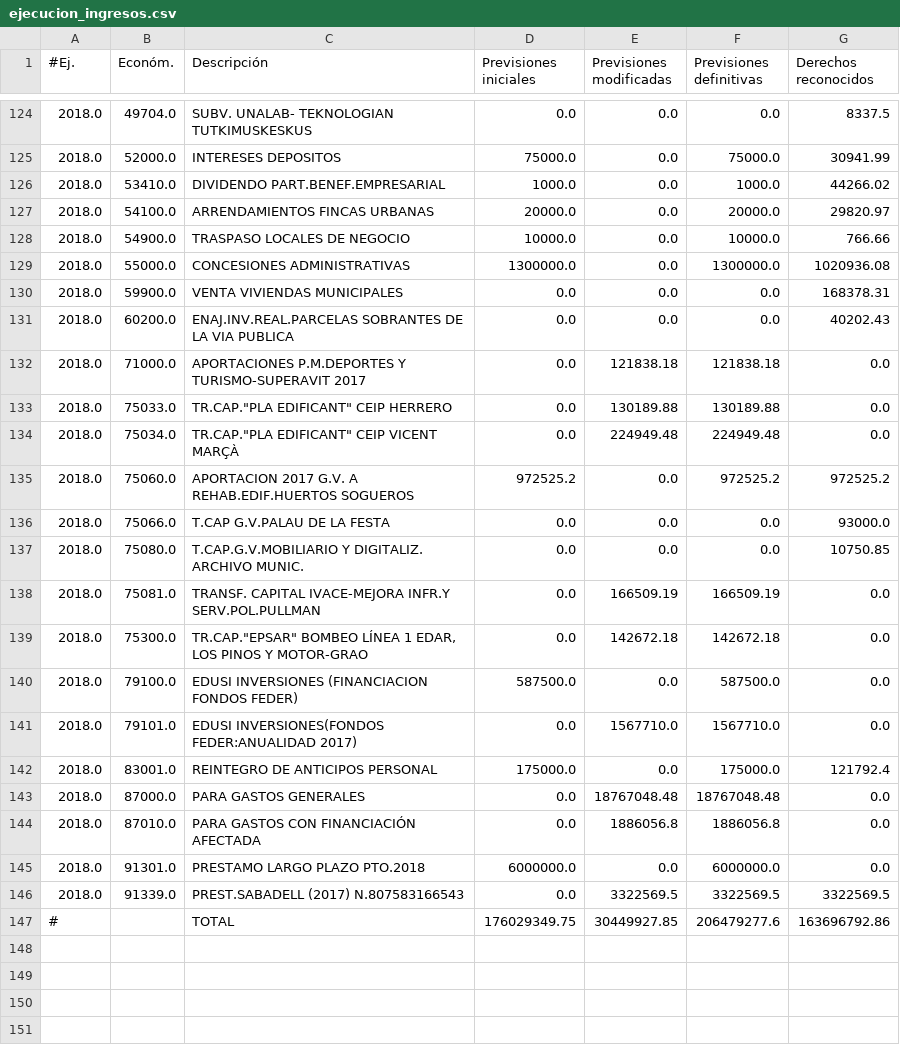
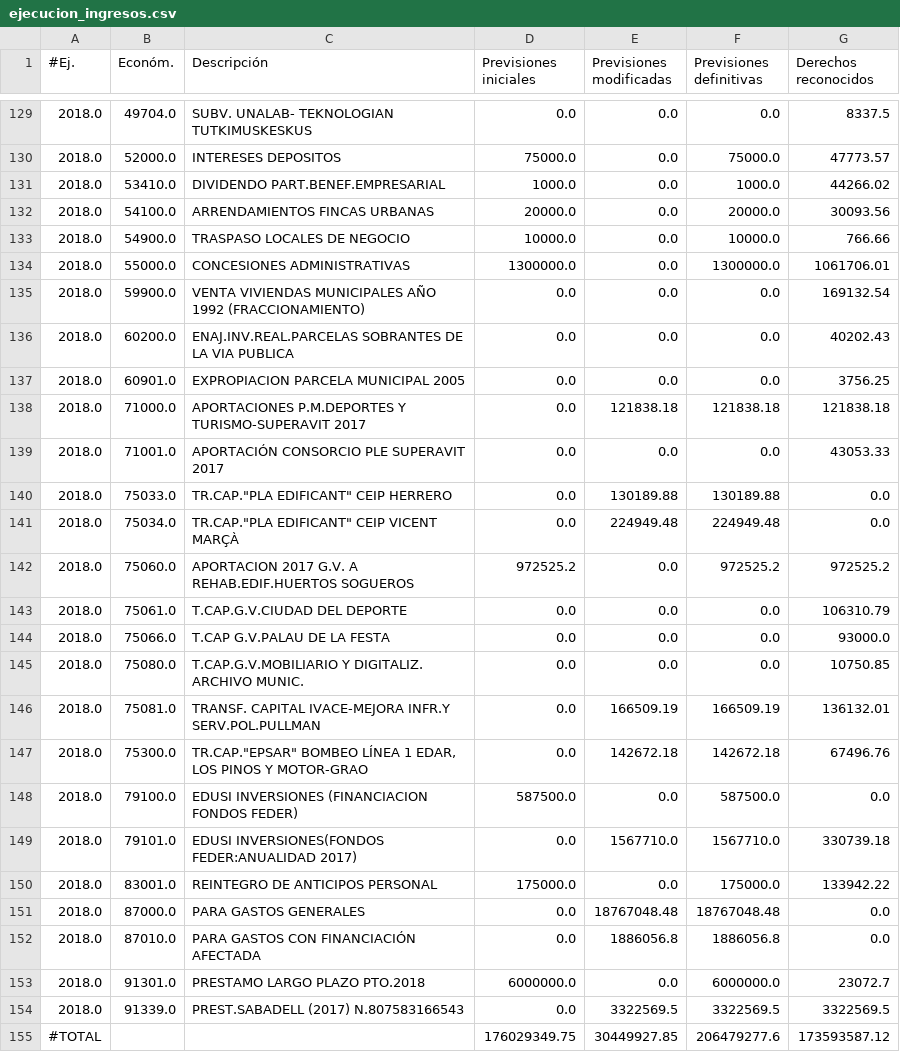
Before and after one commit to civio/presupuesto-castellon, a CSV file: data/ca/municipio/2018/ejecucion_ingresos.csv, drawn as a sheet; only a part is shown, gaps mark what is left out; the diff covers the shown part only.

```diff
--- a/data/ca/municipio/2018/ejecucion_ingresos.csv
+++ b/data/ca/municipio/2018/ejecucion_ingresos.csv
@@ -124,10 +129,12 @@
 2018.0,49704.0,SUBV. UNALAB- TEKNOLOGIAN TUTKIMUSKESKUS,0.0,0.0,0.0,8337.5
-2018.0,52000.0,INTERESES DEPOSITOS,75000.0,0.0,75000.0,30941.99
+2018.0,52000.0,INTERESES DEPOSITOS,75000.0,0.0,75000.0,47773.57
 2018.0,53410.0,DIVIDENDO PART.BENEF.EMPRESARIAL,1000.0,0.0,1000.0,44266.02
-2018.0,54100.0,ARRENDAMIENTOS FINCAS URBANAS,20000.0,0.0,20000.0,29820.97
+2018.0,54100.0,ARRENDAMIENTOS FINCAS URBANAS,20000.0,0.0,20000.0,30093.56
 2018.0,54900.0,TRASPASO LOCALES DE NEGOCIO,10000.0,0.0,10000.0,766.66
-2018.0,55000.0,CONCESIONES ADMINISTRATIVAS,1300000.0,0.0,1300000.0,1020936.08
-2018.0,59900.0,VENTA VIVIENDAS MUNICIPALES,0.0,0.0,0.0,168378.31
+2018.0,55000.0,CONCESIONES ADMINISTRATIVAS,1300000.0,0.0,1300000.0,1061706.01
+2018.0,59900.0,VENTA VIVIENDAS MUNICIPALES AÑO 1992 (FRACCIONAMIENTO),0.0,0.0,0.0,169132.54
 2018.0,60200.0,ENAJ.INV.REAL.PARCELAS SOBRANTES DE LA VIA PUBLICA,0.0,0.0,0.0,40202.43
-2018.0,71000.0,APORTACIONES P.M.DEPORTES Y TURISMO-SUPERAVIT 2017,0.0,121838.18,121838.18,0.0
+2018.0,60901.0,EXPROPIACION PARCELA MUNICIPAL 2005,0.0,0.0,0.0,3756.25
+2018.0,71000.0,APORTACIONES P.M.DEPORTES Y TURISMO-SUPERAVIT 2017,0.0,121838.18,121838.18,121838.18
+2018.0,71001.0,APORTACIÓN CONSORCIO PLE SUPERAVIT 2017,0.0,0.0,0.0,43053.33
 2018.0,75033.0,"TR.CAP.""PLA EDIFICANT"" CEIP HERRERO",0.0,130189.88,130189.88,0.0
@@ -135,13 +142,14 @@
 2018.0,75060.0,APORTACION 2017 G.V. A REHAB.EDIF.HUERTOS SOGUEROS,972525.2,0.0,972525.2,972525.2
+2018.0,75061.0,T.CAP.G.V.CIUDAD DEL DEPORTE,0.0,0.0,0.0,106310.79
 2018.0,75066.0,T.CAP G.V.PALAU DE LA FESTA,0.0,0.0,0.0,93000.0
 2018.0,75080.0,T.CAP.G.V.MOBILIARIO Y DIGITALIZ. ARCHIVO MUNIC.,0.0,0.0,0.0,10750.85
-2018.0,75081.0,TRANSF. CAPITAL IVACE-MEJORA INFR.Y SERV.POL.PULLMAN,0.0,166509.19,166509.19,0.0
-2018.0,75300.0,"TR.CAP.""EPSAR"" BOMBEO LÍNEA 1 EDAR, LOS PINOS Y MOTOR-GRAO",0.0,142672.18,142672.18,0.0
+2018.0,75081.0,TRANSF. CAPITAL IVACE-MEJORA INFR.Y SERV.POL.PULLMAN,0.0,166509.19,166509.19,136132.01
+2018.0,75300.0,"TR.CAP.""EPSAR"" BOMBEO LÍNEA 1 EDAR, LOS PINOS Y MOTOR-GRAO",0.0,142672.18,142672.18,67496.76
 2018.0,79100.0,EDUSI INVERSIONES (FINANCIACION FONDOS FEDER),587500.0,0.0,587500.0,0.0
-2018.0,79101.0,EDUSI INVERSIONES(FONDOS FEDER:ANUALIDAD 2017),0.0,1567710.0,1567710.0,0.0
-2018.0,83001.0,REINTEGRO DE ANTICIPOS PERSONAL,175000.0,0.0,175000.0,121792.4
+2018.0,79101.0,EDUSI INVERSIONES(FONDOS FEDER:ANUALIDAD 2017),0.0,1567710.0,1567710.0,330739.18
+2018.0,83001.0,REINTEGRO DE ANTICIPOS PERSONAL,175000.0,0.0,175000.0,133942.22
 2018.0,87000.0,PARA GASTOS GENERALES,0.0,18767048.48,18767048.48,0.0
 2018.0,87010.0,PARA GASTOS CON FINANCIACIÓN AFECTADA,0.0,1886056.8,1886056.8,0.0
-2018.0,91301.0,PRESTAMO LARGO PLAZO PTO.2018,6000000.0,0.0,6000000.0,0.0
+2018.0,91301.0,PRESTAMO LARGO PLAZO PTO.2018,6000000.0,0.0,6000000.0,23072.7
 2018.0,91339.0,PREST.SABADELL (2017) N.807583166543,0.0,3322569.5,3322569.5,3322569.5
-#,,TOTAL,176029349.75,30449927.85,206479277.6,163696792.86
+#TOTAL,,,176029349.75,30449927.85,206479277.6,173593587.12
```
Also changed, not shown: 5 added rows and 82 edited cells elsewhere in this file, data/ca/municipio/2018/ejecucion_gastos.csv, data/ca/municipio/2018/gastos.csv, 7 other files.
